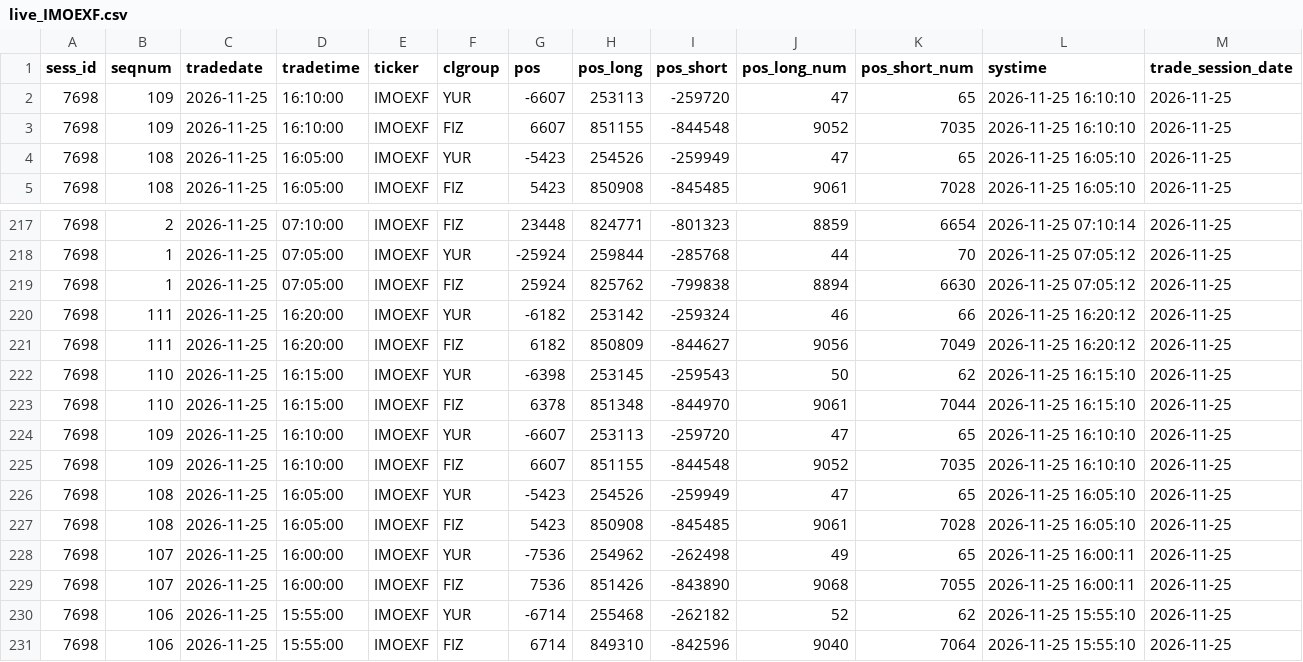
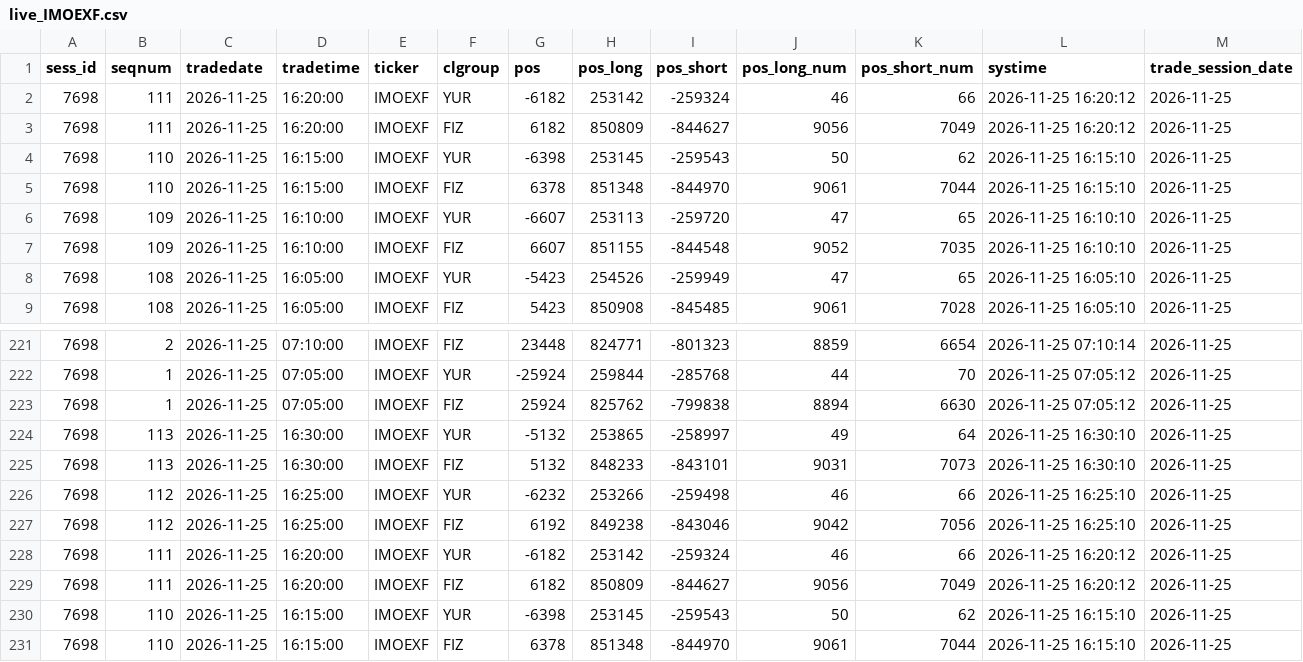
Before and after one commit to erikjane/market-oi, a CSV file: data/live_IMOEXF.csv, drawn as a sheet; only a part is shown, gaps mark what is left out; the shorter side is filled out with more unchanged rows; the diff names each change by its address in the sheet, - before the commit and + after, or states it on an @@ line.

```diff
--- a/data/live_IMOEXF.csv
+++ b/data/live_IMOEXF.csv
+row 2: 7698 | 111 | 2026-11-25 | 16:20:00 | IMOEXF | YUR | -6182 | 253142 | -259324 | 46 | 66 | 2026-11-25 16:20:12 | 2026-11-25
+row 3: 7698 | 111 | 2026-11-25 | 16:20:00 | IMOEXF | FIZ | 6182 | 850809 | -844627 | 9056 | 7049 | 2026-11-25 16:20:12 | 2026-11-25
+row 4: 7698 | 110 | 2026-11-25 | 16:15:00 | IMOEXF | YUR | -6398 | 253145 | -259543 | 50 | 62 | 2026-11-25 16:15:10 | 2026-11-25
+row 5: 7698 | 110 | 2026-11-25 | 16:15:00 | IMOEXF | FIZ | 6378 | 851348 | -844970 | 9061 | 7044 | 2026-11-25 16:15:10 | 2026-11-25
+row 224: 7698 | 113 | 2026-11-25 | 16:30:00 | IMOEXF | YUR | -5132 | 253865 | -258997 | 49 | 64 | 2026-11-25 16:30:10 | 2026-11-25
+row 225: 7698 | 113 | 2026-11-25 | 16:30:00 | IMOEXF | FIZ | 5132 | 848233 | -843101 | 9031 | 7073 | 2026-11-25 16:30:10 | 2026-11-25
+row 226: 7698 | 112 | 2026-11-25 | 16:25:00 | IMOEXF | YUR | -6232 | 253266 | -259498 | 46 | 66 | 2026-11-25 16:25:10 | 2026-11-25
+row 227: 7698 | 112 | 2026-11-25 | 16:25:00 | IMOEXF | FIZ | 6192 | 849238 | -843046 | 9042 | 7056 | 2026-11-25 16:25:10 | 2026-11-25
```
Also changed, not shown: data/live_BR.csv, data/live_CR.csv, 5 other files.
